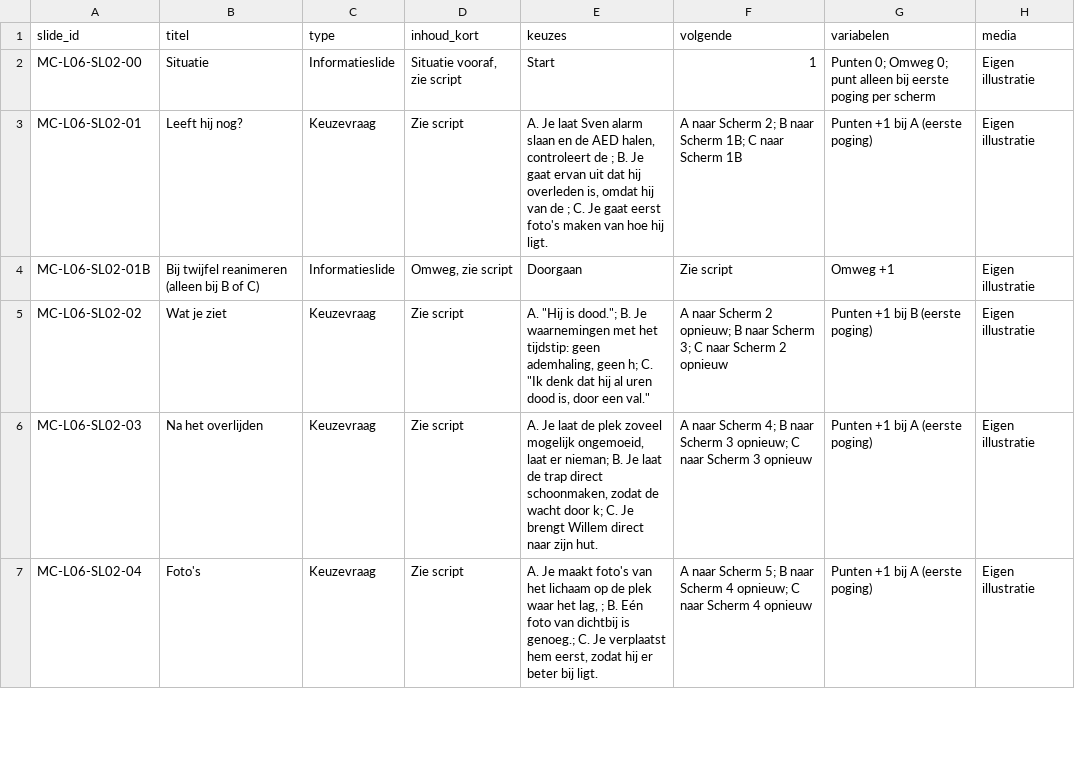
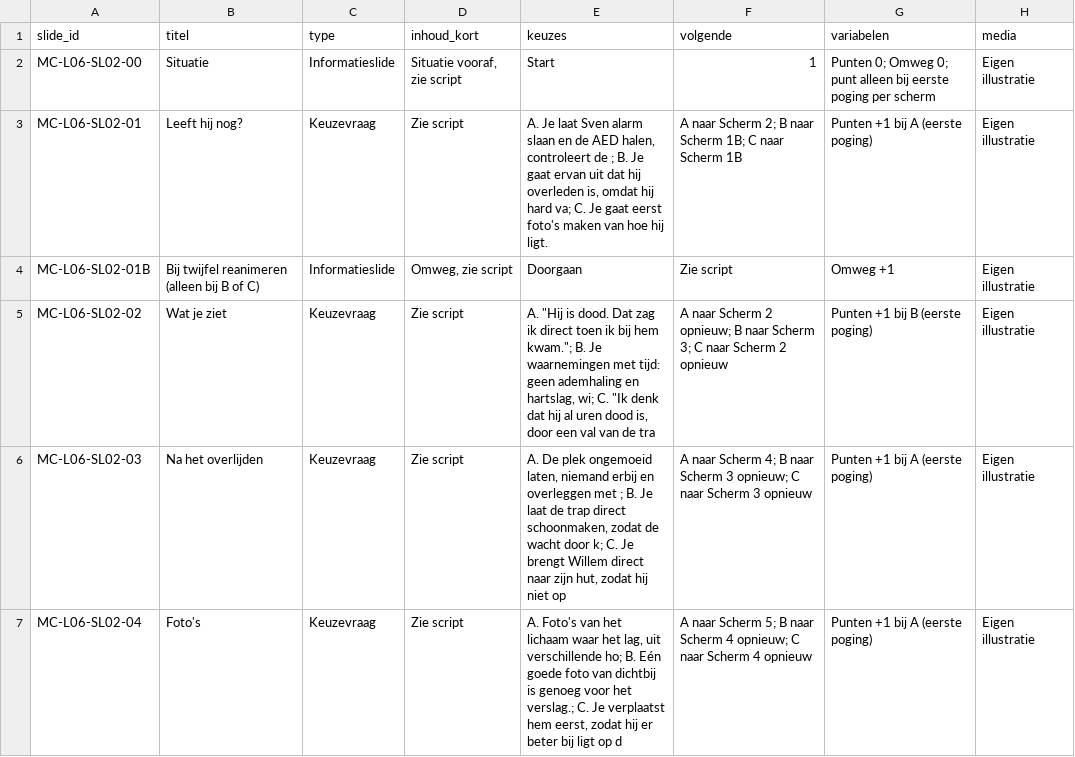
Before and after one commit to Scoits/MFAMCELEARNING, a CSV file: articulate/storyline/MC-L06-SL02-bouwlijst.csv, drawn as a sheet; only a part is shown; the diff covers the shown part only.

```diff
--- a/articulate/storyline/MC-L06-SL02-bouwlijst.csv
+++ b/articulate/storyline/MC-L06-SL02-bouwlijst.csv
@@ -2,6 +2,6 @@ slide_id,titel,type,inhoud_kort,keuzes,volgende,variabelen,media
 MC-L06-SL02-00,Situatie,Informatieslide,"Situatie vooraf, zie script",Start,1,Punten 0; Omweg 0; punt alleen bij eerste poging per scherm,Eigen illustratie
-MC-L06-SL02-01,Leeft hij nog?,Keuzevraag,Zie script,"A. Je laat Sven alarm slaan en de AED halen, controleert de ; B. Je gaat ervan uit dat hij overleden is, omdat hij van de ; C. Je gaat eerst foto's maken van hoe hij ligt.",A naar Scherm 2; B naar Scherm 1B; C naar Scherm 1B,Punten +1 bij A (eerste poging),Eigen illustratie
+MC-L06-SL02-01,Leeft hij nog?,Keuzevraag,Zie script,"A. Je laat Sven alarm slaan en de AED halen, controleert de ; B. Je gaat ervan uit dat hij overleden is, omdat hij hard va; C. Je gaat eerst foto's maken van hoe hij ligt.",A naar Scherm 2; B naar Scherm 1B; C naar Scherm 1B,Punten +1 bij A (eerste poging),Eigen illustratie
 MC-L06-SL02-01B,Bij twijfel reanimeren (alleen bij B of C),Informatieslide,"Omweg, zie script",Doorgaan,Zie script,Omweg +1,Eigen illustratie
-MC-L06-SL02-02,Wat je ziet,Keuzevraag,Zie script,"A. ""Hij is dood.""; B. Je waarnemingen met het tijdstip: geen ademhaling, geen h; C. ""Ik denk dat hij al uren dood is, door een val.""",A naar Scherm 2 opnieuw; B naar Scherm 3; C naar Scherm 2 opnieuw,Punten +1 bij B (eerste poging),Eigen illustratie
-MC-L06-SL02-03,Na het overlijden,Keuzevraag,Zie script,"A. Je laat de plek zoveel mogelijk ongemoeid, laat er nieman; B. Je laat de trap direct schoonmaken, zodat de wacht door k; C. Je brengt Willem direct naar zijn hut.",A naar Scherm 4; B naar Scherm 3 opnieuw; C naar Scherm 3 opnieuw,Punten +1 bij A (eerste poging),Eigen illustratie
-MC-L06-SL02-04,Foto's,Keuzevraag,Zie script,"A. Je maakt foto's van het lichaam op de plek waar het lag, ; B. Eén foto van dichtbij is genoeg.; C. Je verplaatst hem eerst, zodat hij er beter bij ligt.",A naar Scherm 5; B naar Scherm 4 opnieuw; C naar Scherm 4 opnieuw,Punten +1 bij A (eerste poging),Eigen illustratie
+MC-L06-SL02-02,Wat je ziet,Keuzevraag,Zie script,"A. ""Hij is dood. Dat zag ik direct toen ik bij hem kwam.""; B. Je waarnemingen met tijd: geen ademhaling en hartslag, wi; C. ""Ik denk dat hij al uren dood is, door een val van de tra",A naar Scherm 2 opnieuw; B naar Scherm 3; C naar Scherm 2 opnieuw,Punten +1 bij B (eerste poging),Eigen illustratie
+MC-L06-SL02-03,Na het overlijden,Keuzevraag,Zie script,"A. De plek ongemoeid laten, niemand erbij en overleggen met ; B. Je laat de trap direct schoonmaken, zodat de wacht door k; C. Je brengt Willem direct naar zijn hut, zodat hij niet op ",A naar Scherm 4; B naar Scherm 3 opnieuw; C naar Scherm 3 opnieuw,Punten +1 bij A (eerste poging),Eigen illustratie
+MC-L06-SL02-04,Foto's,Keuzevraag,Zie script,"A. Foto's van het lichaam waar het lag, uit verschillende ho; B. Eén goede foto van dichtbij is genoeg voor het verslag.; C. Je verplaatst hem eerst, zodat hij er beter bij ligt op d",A naar Scherm 5; B naar Scherm 4 opnieuw; C naar Scherm 4 opnieuw,Punten +1 bij A (eerste poging),Eigen illustratie
```
Also changed, not shown: 13 edited cells elsewhere in this file, articulate/storyline/MC-L01-SL01-bouwlijst.csv, articulate/storyline/MC-L07-SL01-bouwlijst.csv, 37 other files.
